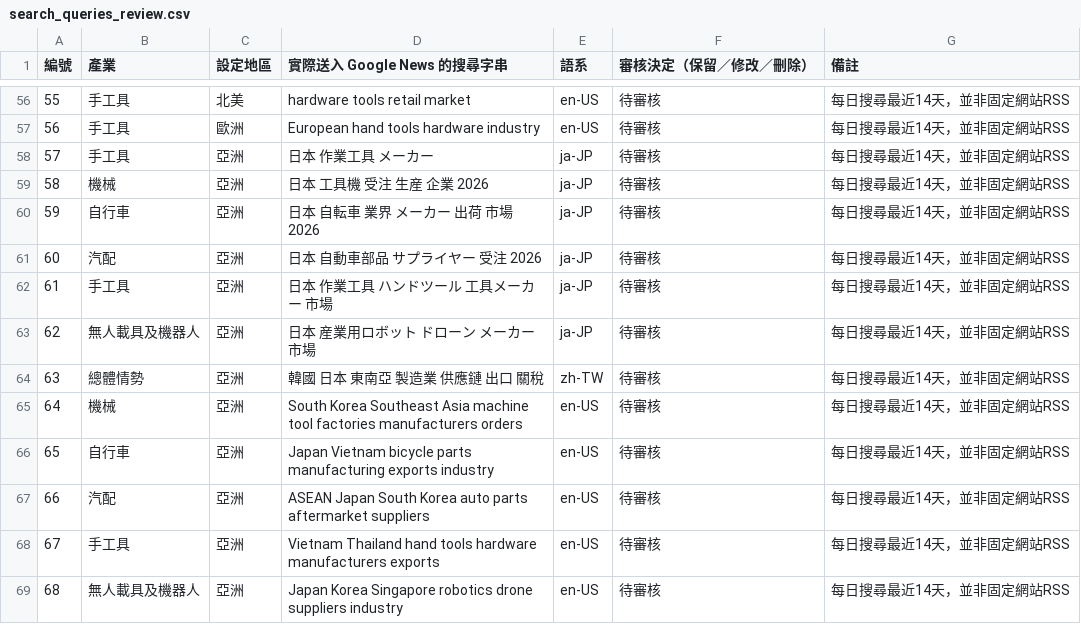
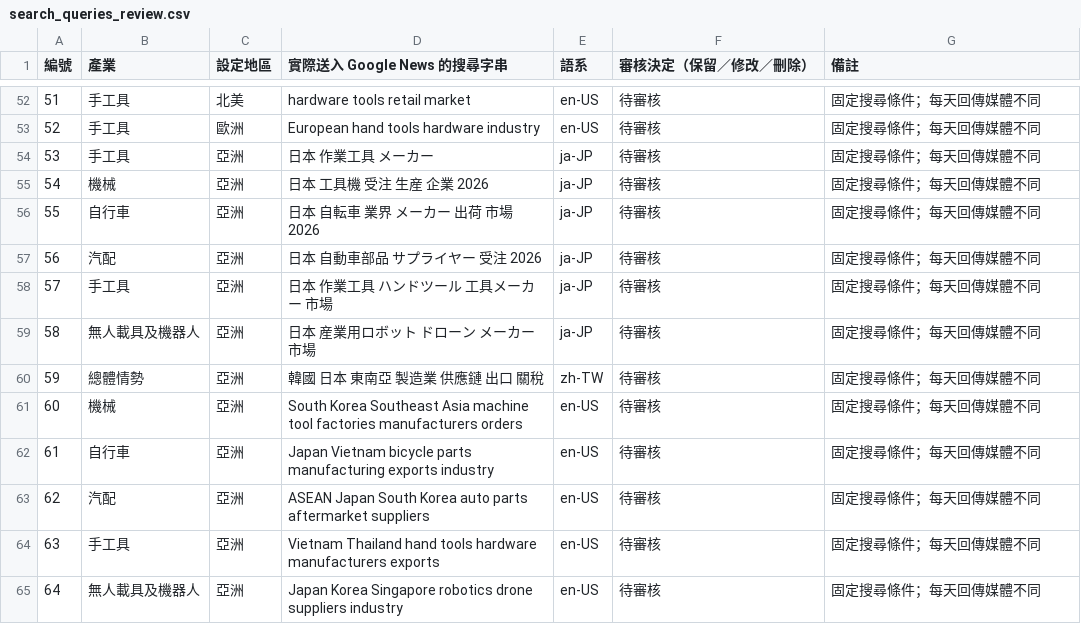
Before and after one commit to taitra-eva/central-industry, a CSV file: config/search_queries_review.csv, drawn as a sheet; only a part is shown, gaps mark what is left out; addresses are those after the commit; the diff covers the shown part only; the diff names each change by its address in the sheet, - before the commit and + after, or states it on an @@ line.

```diff
--- a/config/search_queries_review.csv
+++ b/config/search_queries_review.csv
@@ column A (編號) renumbered from row 31 down @@
-G52:G65 (備註): 每日搜尋最近14天，並非固定網站RSS
+G52:G65 (備註): 固定搜尋條件；每天回傳媒體不同
```
Also changed, not shown: 4 removed rows and 50 edited cells elsewhere in this file.
